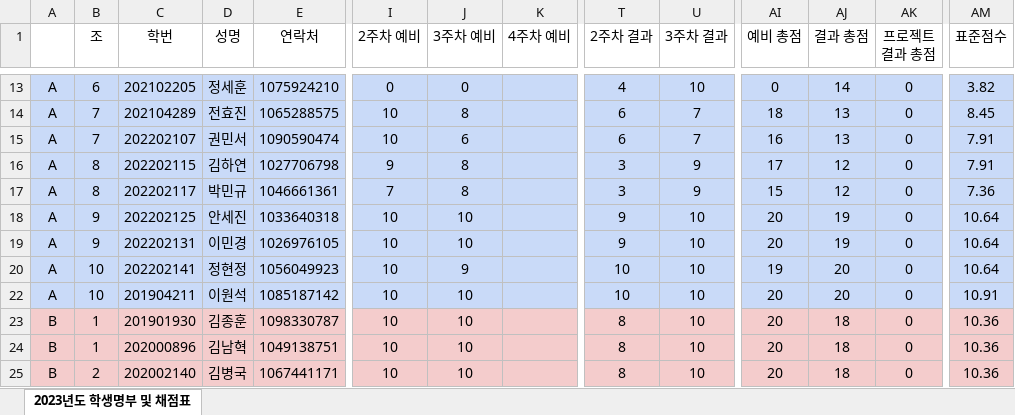
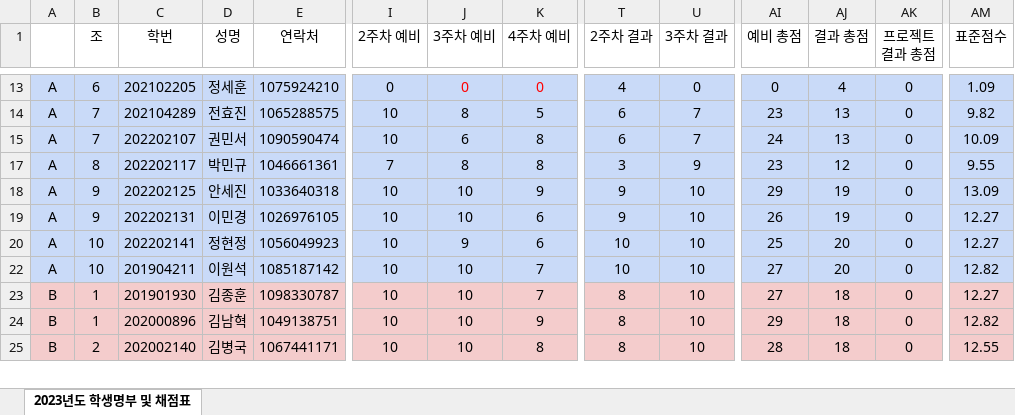
Before and after one commit to ISL-Homepage/ISL-Homepage.github.io, an Excel workbook: attachments/2023년_명부_및_점수.xlsx, sheet 2023년도 학생명부 및 채점표, drawn as a sheet; only a part is shown, gaps mark what is left out; values as stored, in another font and other column widths than the file's, no borders; rows hold the shown columns only; the diff covers the shown part only; the diff names each change by its address in the sheet, - before the commit and + after, or states it on an @@ line.

```diff
--- a/attachments/2023년_명부_및_점수.xlsx (sheet 2023년도 학생명부 및 채점표)
+++ b/attachments/2023년_명부_및_점수.xlsx (sheet 2023년도 학생명부 및 채점표)
-J13 text colour: black
+J13 text colour: #FF0000
-K13 (4주차 예비): (empty)
+K13 (4주차 예비): 0
-U13 (3주차 결과): 10
+U13 (3주차 결과): 0
-AJ13 (결과 총점): 14
+AJ13 (결과 총점): 4
-AM13 (표준점수): 3.82
+AM13 (표준점수): 1.09
-K14 (4주차 예비): (empty)
+K14 (4주차 예비): 5
-AI14 (예비 총점): 18
+AI14 (예비 총점): 23
-AM14 (표준점수): 8.45
+AM14 (표준점수): 9.82
-K15 (4주차 예비): (empty)
+K15 (4주차 예비): 8
-AI15 (예비 총점): 16
+AI15 (예비 총점): 24
-AM15 (표준점수): 7.91
+AM15 (표준점수): 10.09
@@ row 16 hidden: A | 8 | 202202115 | 김하연 | 1027706798 | 9 | 8 |  | 3 | 9 | 17 | 12 | 0 | 7.91 @@
-K17 (4주차 예비): (empty)
+K17 (4주차 예비): 8
-AI17 (예비 총점): 15
+AI17 (예비 총점): 23
-AM17 (표준점수): 7.36
+AM17 (표준점수): 9.55
-K18 (4주차 예비): (empty)
+K18 (4주차 예비): 9
-AI18 (예비 총점): 20
+AI18 (예비 총점): 29
-AM18 (표준점수): 10.64
+AM18 (표준점수): 13.09
-K19:K20 (4주차 예비): (empty)
+K19:K20 (4주차 예비): 6
-AI19 (예비 총점): 20
+AI19 (예비 총점): 26
-AM19:AM20 (표준점수): 10.64
+AM19:AM20 (표준점수): 12.27
-AI20 (예비 총점): 19
+AI20 (예비 총점): 25
-K22:K23 (4주차 예비): (empty)
+K22:K23 (4주차 예비): 7
-AI22:AI23 (예비 총점): 20
+AI22:AI23 (예비 총점): 27
-AM22 (표준점수): 10.91
+AM22 (표준점수): 12.82
-AM23 (표준점수): 10.36
+AM23 (표준점수): 12.27
-K24 (4주차 예비): (empty)
+K24 (4주차 예비): 9
-AI24 (예비 총점): 20
+AI24 (예비 총점): 29
-AM24 (표준점수): 10.36
+AM24 (표준점수): 12.82
-K25 (4주차 예비): (empty)
+K25 (4주차 예비): 8
-AI25 (예비 총점): 20
+AI25 (예비 총점): 28
-AM25 (표준점수): 10.36
+AM25 (표준점수): 12.55
```
Also changed, not shown: 103 edited cells elsewhere in this sheet, 1 other file.
